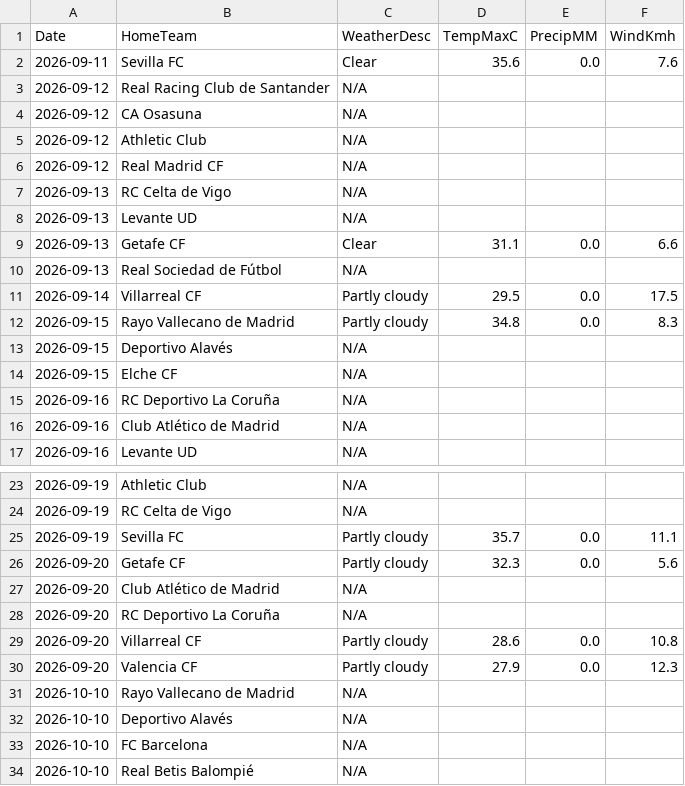
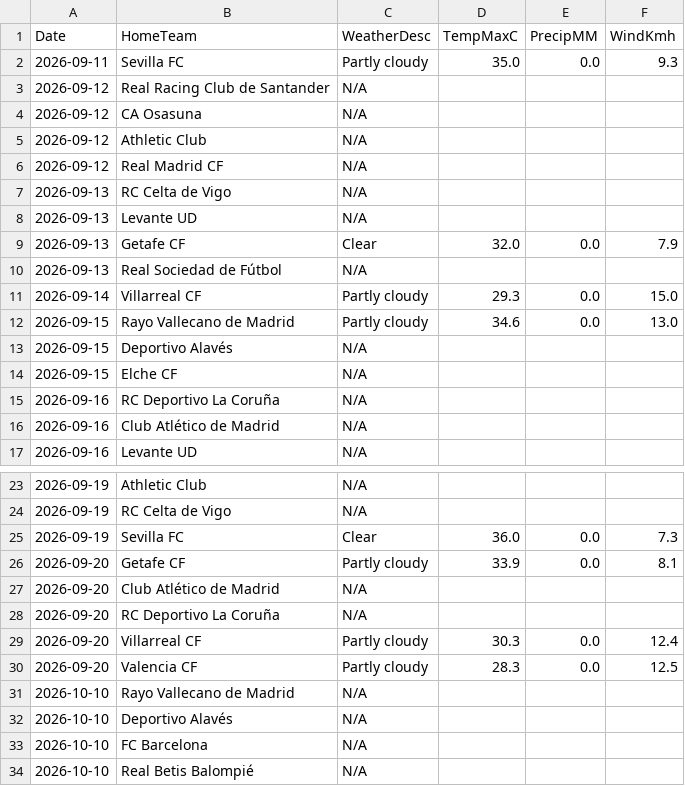
Before and after one commit to gmalbert/la-liga, a CSV file: data_files/raw/match_weather.csv, drawn as a sheet; only a part is shown, gaps mark what is left out.

```diff
--- a/data_files/raw/match_weather.csv
+++ b/data_files/raw/match_weather.csv
@@ -1,3 +1,3 @@
 Date,HomeTeam,WeatherDesc,TempMaxC,PrecipMM,WindKmh
-2026-09-11,Sevilla FC,Clear,35.6,0.0,7.6
+2026-09-11,Sevilla FC,Partly cloudy,35.0,0.0,9.3
 2026-09-12,Real Racing Club de Santander,N/A,,,
@@ -8,6 +8,6 @@ Date,HomeTeam,WeatherDesc,TempMaxC,PrecipMM,WindKmh
 2026-09-13,Levante UD,N/A,,,
-2026-09-13,Getafe CF,Clear,31.1,0.0,6.6
+2026-09-13,Getafe CF,Clear,32.0,0.0,7.9
 2026-09-13,Real Sociedad de Fútbol,N/A,,,
-2026-09-14,Villarreal CF,Partly cloudy,29.5,0.0,17.5
-2026-09-15,Rayo Vallecano de Madrid,Partly cloudy,34.8,0.0,8.3
+2026-09-14,Villarreal CF,Partly cloudy,29.3,0.0,15.0
+2026-09-15,Rayo Vallecano de Madrid,Partly cloudy,34.6,0.0,13.0
 2026-09-15,Deportivo Alavés,N/A,,,
@@ -24,8 +24,8 @@ Date,HomeTeam,WeatherDesc,TempMaxC,PrecipMM,WindKmh
 2026-09-19,RC Celta de Vigo,N/A,,,
-2026-09-19,Sevilla FC,Partly cloudy,35.7,0.0,11.1
-2026-09-20,Getafe CF,Partly cloudy,32.3,0.0,5.6
+2026-09-19,Sevilla FC,Clear,36.0,0.0,7.3
+2026-09-20,Getafe CF,Partly cloudy,33.9,0.0,8.1
 2026-09-20,Club Atlético de Madrid,N/A,,,
 2026-09-20,RC Deportivo La Coruña,N/A,,,
-2026-09-20,Villarreal CF,Partly cloudy,28.6,0.0,10.8
-2026-09-20,Valencia CF,Partly cloudy,27.9,0.0,12.3
+2026-09-20,Villarreal CF,Partly cloudy,30.3,0.0,12.4
+2026-09-20,Valencia CF,Partly cloudy,28.3,0.0,12.5
 2026-10-10,Rayo Vallecano de Madrid,N/A,,,
```
Also changed, not shown: data_files/raw/odds.csv, models/poisson_strengths.csv, 2 other files.
